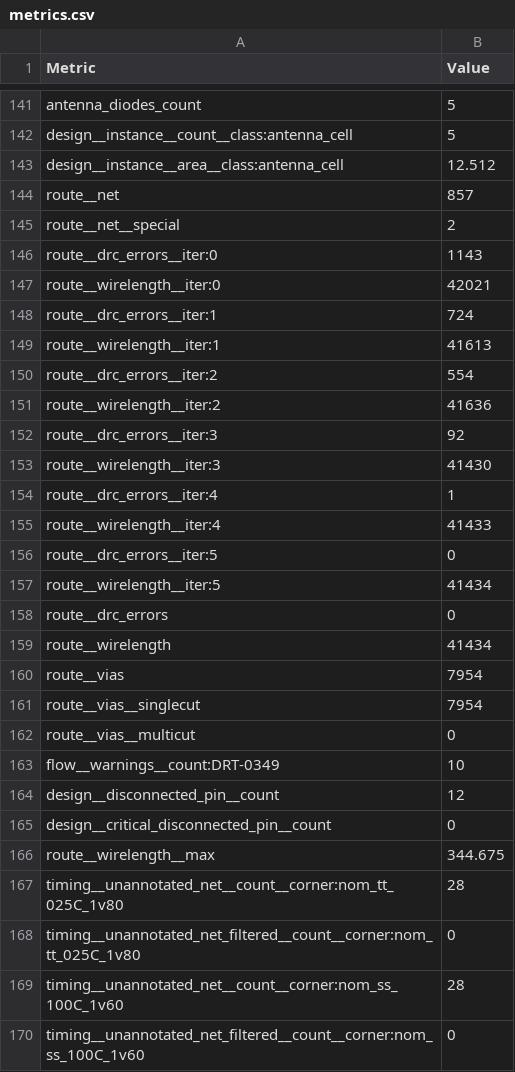
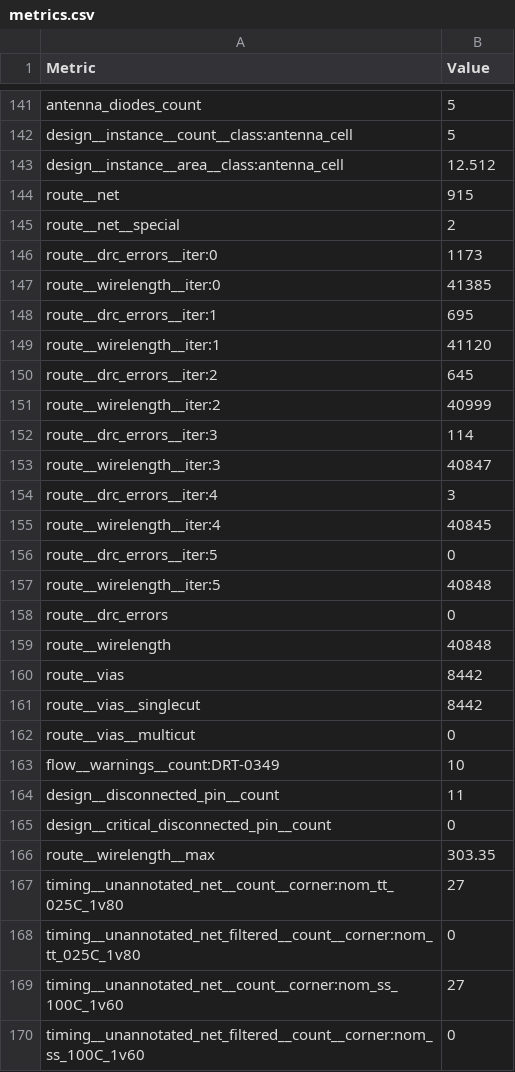
Before and after one commit to htfab/tinytapeout-sky-26b, a CSV file: projects/tt_um_Halcy0nnnn_1/stats/metrics.csv, drawn as a sheet; only a part is shown, gaps mark what is left out; the diff covers the shown part only.

Commit message:
feat: update project tt_um_Halcy0nnnn_1 from seapanda0/IEEE_MMU_Logo
Commit: 5fba701067763db81b0f6fd5a2bb0c8c9ab77270
Workflow: https://github.com/seapanda0/IEEE_MMU_Logo/actions/runs/25605127999

```diff
--- a/projects/tt_um_Halcy0nnnn_1/stats/metrics.csv
+++ b/projects/tt_um_Halcy0nnnn_1/stats/metrics.csv
@@ -143,28 +143,28 @@ design__instance__count__class:antenna_cell,5
 design__instance__area__class:antenna_cell,12.512
-route__net,857
+route__net,915
 route__net__special,2
-route__drc_errors__iter:0,1143
-route__wirelength__iter:0,42021
-route__drc_errors__iter:1,724
-route__wirelength__iter:1,41613
-route__drc_errors__iter:2,554
-route__wirelength__iter:2,41636
-route__drc_errors__iter:3,92
-route__wirelength__iter:3,41430
-route__drc_errors__iter:4,1
-route__wirelength__iter:4,41433
+route__drc_errors__iter:0,1173
+route__wirelength__iter:0,41385
+route__drc_errors__iter:1,695
+route__wirelength__iter:1,41120
+route__drc_errors__iter:2,645
+route__wirelength__iter:2,40999
+route__drc_errors__iter:3,114
+route__wirelength__iter:3,40847
+route__drc_errors__iter:4,3
+route__wirelength__iter:4,40845
 route__drc_errors__iter:5,0
-route__wirelength__iter:5,41434
+route__wirelength__iter:5,40848
 route__drc_errors,0
-route__wirelength,41434
-route__vias,7954
-route__vias__singlecut,7954
+route__wirelength,40848
+route__vias,8442
+route__vias__singlecut,8442
 route__vias__multicut,0
 flow__warnings__count:DRT-0349,10
-design__disconnected_pin__count,12
+design__disconnected_pin__count,11
 design__critical_disconnected_pin__count,0
-route__wirelength__max,344.675
-timing__unannotated_net__count__corner:nom_tt_025C_1v80,28
+route__wirelength__max,303.35
+timing__unannotated_net__count__corner:nom_tt_025C_1v80,27
 timing__unannotated_net_filtered__count__corner:nom_tt_025C_1v80,0
-timing__unannotated_net__count__corner:nom_ss_100C_1v60,28
+timing__unannotated_net__count__corner:nom_ss_100C_1v60,27
 timing__unannotated_net_filtered__count__corner:nom_ss_100C_1v60,0
```
Also changed, not shown: 116 edited cells elsewhere in this file, 6 other files.
